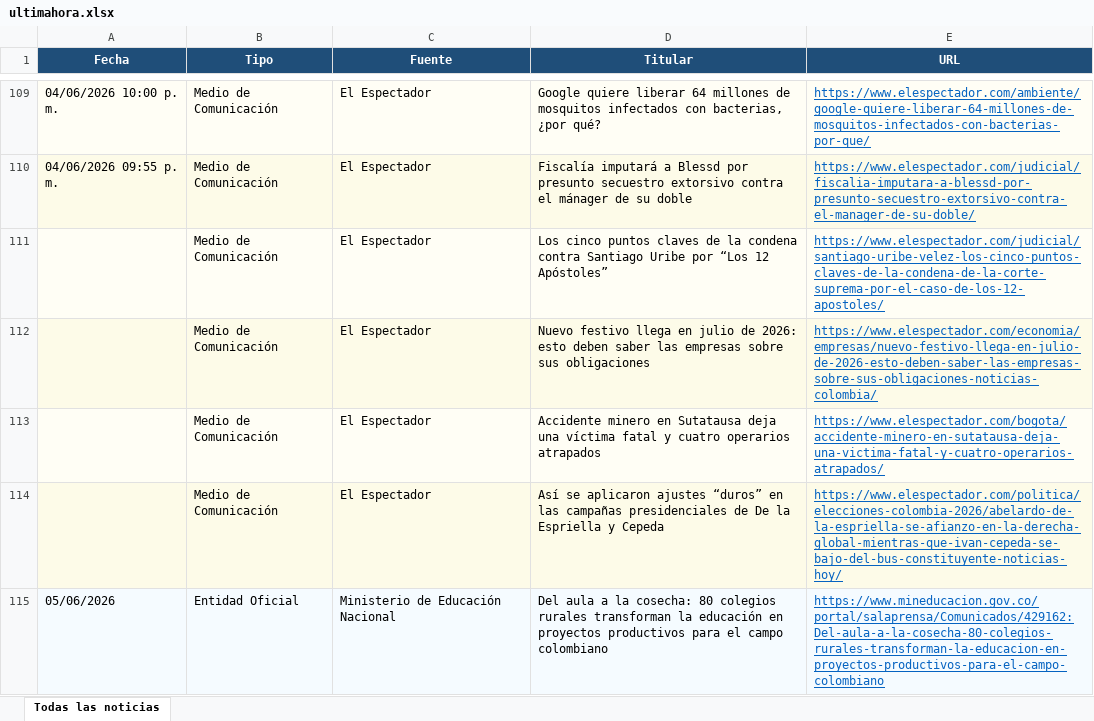
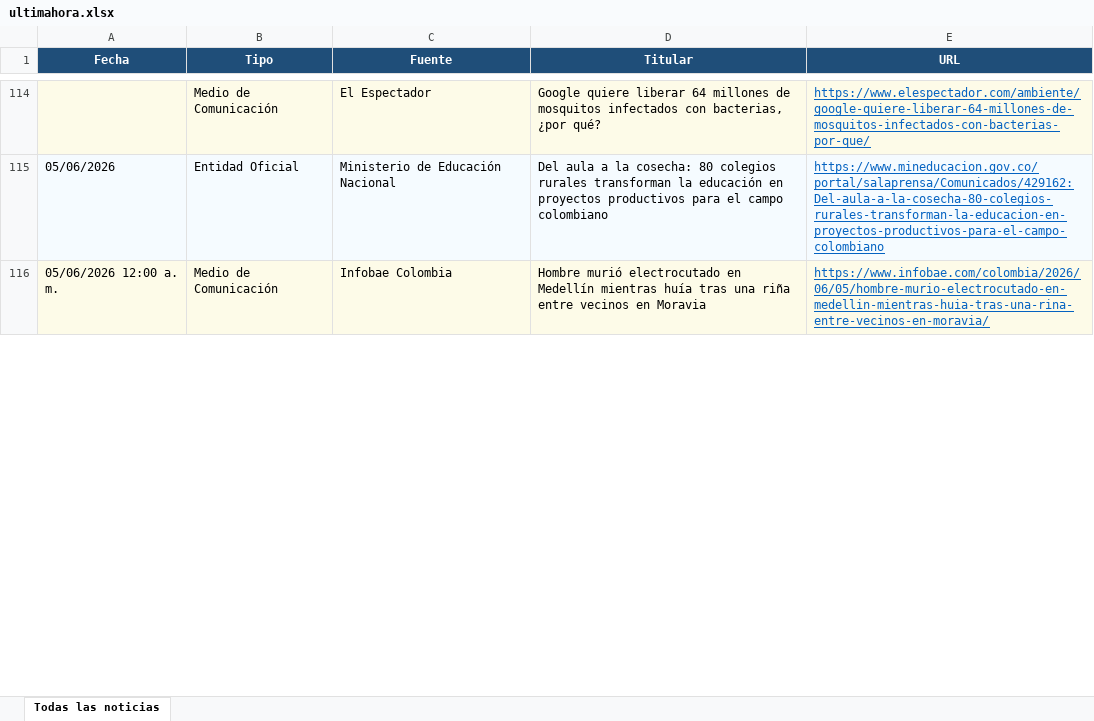
Before and after one commit to kevin961312/UltimaHora, an Excel workbook: docs/ultimahora.xlsx, sheet Todas las noticias, drawn as a sheet; only a part is shown, gaps mark what is left out; values as stored, in another font and other column widths than the file's, no borders; removed rows and columns are numbered as before the commit, all else as after; the diff covers the shown part only; the diff names each change by its address in the sheet, - before the commit and + after, or states it on an @@ line.

```diff
--- a/docs/ultimahora.xlsx (sheet Todas las noticias)
+++ b/docs/ultimahora.xlsx (sheet Todas las noticias)
-A114 (Fecha): 04/06/2026 10:00 p. m.
+A114 (Fecha): (empty)
-row 110: 04/06/2026 09:55 p. m. | Medio de Comunicación | El Espectador | Fiscalía imputará a Blessd por presunto secuestro extorsivo contra el mánager de su doble | https://www.elespectador.com/judicial/fiscalia-imputara-a-blessd-por-presunto-secuestro-extorsivo-contra-el-manager-de-su-doble/
-row 111:  | Medio de Comunicación | El Espectador | Los cinco puntos claves de la condena contra Santiago Uribe por “Los 12 Apóstoles” | https://www.elespectador.com/judicial/santiago-uribe-velez-los-cinco-puntos-claves-de-la-condena-de-la-corte-suprema-por-el-caso-de-los-12-apostoles/
-row 112:  | Medio de Comunicación | El Espectador | Nuevo festivo llega en julio de 2026: esto deben saber las empresas sobre sus obligaciones | https://www.elespectador.com/economia/empresas/nuevo-festivo-llega-en-julio-de-2026-esto-deben-saber-las-empresas-sobre-sus-obligaciones-noticias-colombia/
-row 113:  | Medio de Comunicación | El Espectador | Accidente minero en Sutatausa deja una víctima fatal y cuatro operarios atrapados | https://www.elespectador.com/bogota/accidente-minero-en-sutatausa-deja-una-victima-fatal-y-cuatro-operarios-atrapados/
-row 114:  | Medio de Comunicación | El Espectador | Así se aplicaron ajustes “duros” en las campañas presidenciales de De la Espriella y Cepeda | https://www.elespectador.com/politica/elecciones-colombia-2026/abelardo-de-la-espriella-se-afianzo-en-la-derecha-global-mientras-que-ivan-cepeda-se-bajo-del-bus-constituyente-noticias-hoy/
+row 116: 05/06/2026 12:00 a. m. | Medio de Comunicación | Infobae Colombia | Hombre murió electrocutado en Medellín mientras huía tras una riña entre vecinos en Moravia | https://www.infobae.com/colombia/2026/06/05/hombre-murio-electrocutado-en-medellin-mientras-huia-tras-una-rina-entre-vecinos-en-moravia/
```
Also changed, not shown: 18 added rows, 14 removed rows, 36 moved rows and 28 edited cells elsewhere in this sheet, 1 other file.
